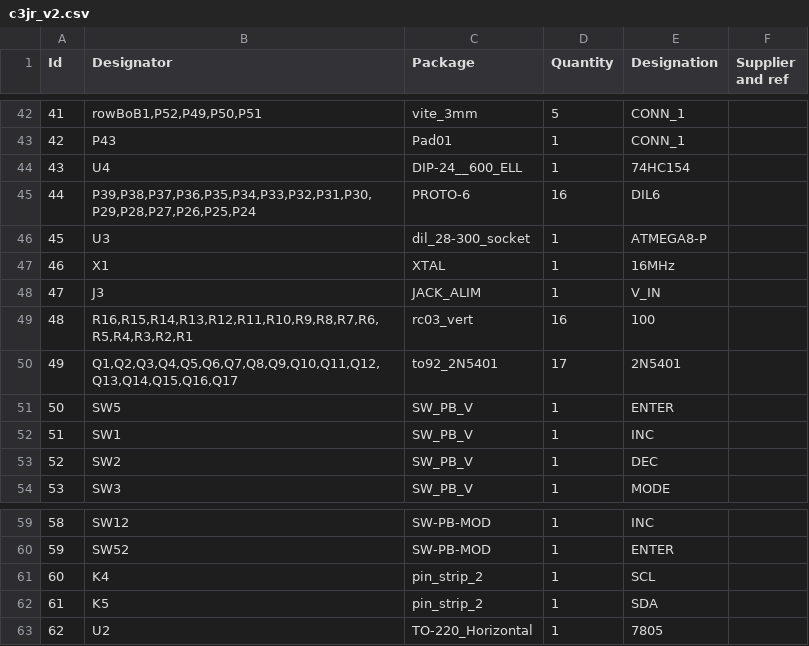
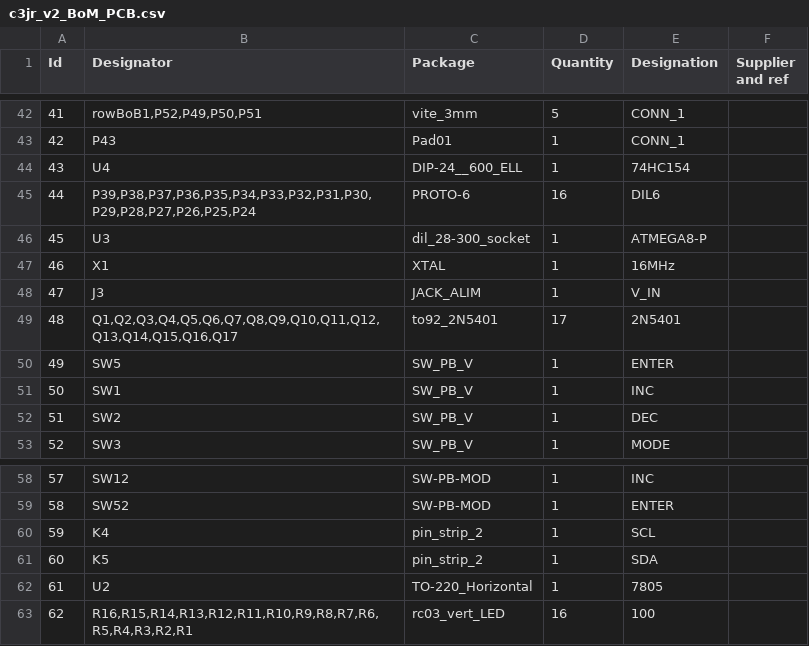
Before and after one commit to reuse38/clockthree, a CSV file: KiCad/C3Jr_v2/c3jr_v2_BoM_PCB.csv (was KiCad/C3Jr_v2/c3jr_v2.csv), drawn as a sheet; only a part is shown, gaps mark what is left out; removed rows and columns are numbered as before the commit, all else as after; the diff names each change by its address in the sheet, - before the commit and + after, or states it on an @@ line.

```diff
--- a/KiCad/C3Jr_v2/c3jr_v2.csv
+++ b/KiCad/C3Jr_v2/c3jr_v2_BoM_PCB.csv
-row 49: 48 | R16,R15,R14,R13,R12,R11,R10,R9,R8,R7,R6,R5,R4,R3,R2,R1 | rc03_vert | 16 | 100
@@ column A (Id) renumbered between rows 49 and 62 @@
+row 63: 62 | R16,R15,R14,R13,R12,R11,R10,R9,R8,R7,R6,R5,R4,R3,R2,R1 | rc03_vert_LED | 16 | 100
```
Also changed, not shown: 42 other files.
